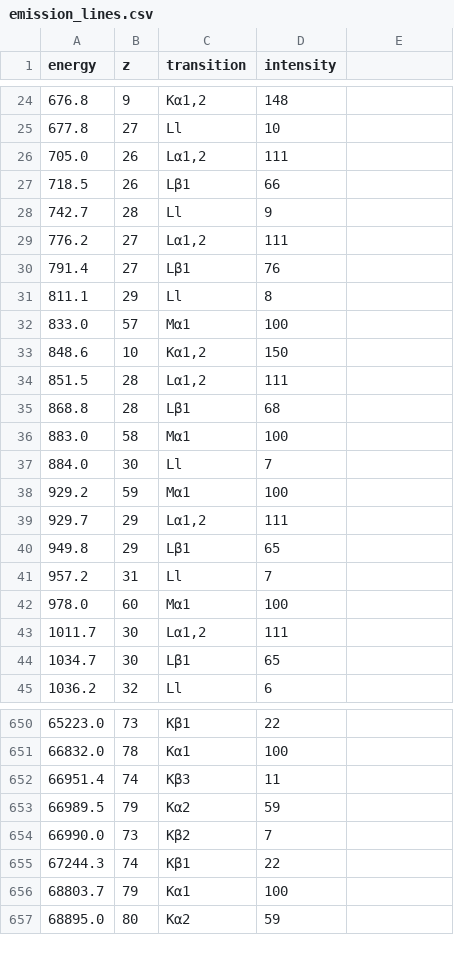
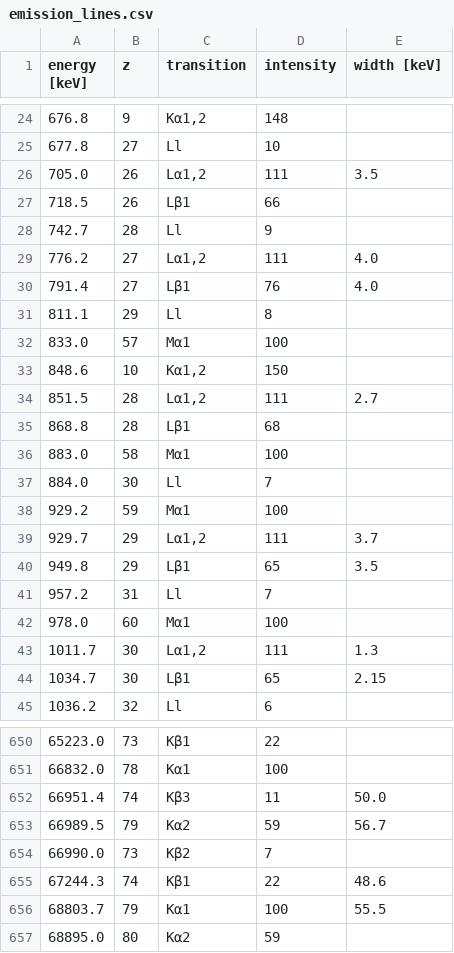
Before and after one commit to ehsteve/roentgen, a CSV file: roentgen/data/emission_lines.csv, drawn as a sheet; only a part is shown, gaps mark what is left out; the diff covers the shown part only.

Commit message:
added emission line widths

```diff
--- a/roentgen/data/emission_lines.csv
+++ b/roentgen/data/emission_lines.csv
@@ -1 +1 @@
-energy,z,transition,intensity
+energy [keV],z,transition,intensity,width [keV]
@@ -26 +26 @@
-705.0,26,"Lα1,2 ",111
+705.0,26,"Lα1,2",111,3.5
@@ -29,2 +29,2 @@
-776.2,27,"Lα1,2 ",111
-791.4,27,Lβ1,76
+776.2,27,"Lα1,2",111,4.0
+791.4,27,Lβ1,76,4.0
@@ -34 +34 @@
-851.5,28,"Lα1,2 ",111
+851.5,28,"Lα1,2",111,2.7
@@ -39,2 +39,2 @@
-929.7,29,"Lα1,2 ",111
-949.8,29,Lβ1,65
+929.7,29,"Lα1,2",111,3.7
+949.8,29,Lβ1,65,3.5
@@ -43,2 +43,2 @@
-1011.7,30,"Lα1,2 ",111
-1034.7,30,Lβ1,65
+1011.7,30,"Lα1,2",111,1.3
+1034.7,30,Lβ1,65,2.15
@@ -652,2 +652,2 @@
-66951.4,74,Kβ3,11
-66989.5,79,Kα2,59
+66951.4,74,Kβ3,11,50.0
+66989.5,79,Kα2,59,56.7
@@ -655,2 +655,2 @@
-67244.3,74,Kβ1,22
-68803.7,79,Kα1,100
+67244.3,74,Kβ1,22,48.6
+68803.7,79,Kα1,100,55.5
```
Also changed, not shown: 64 edited cells elsewhere in this file, 4 other files.
